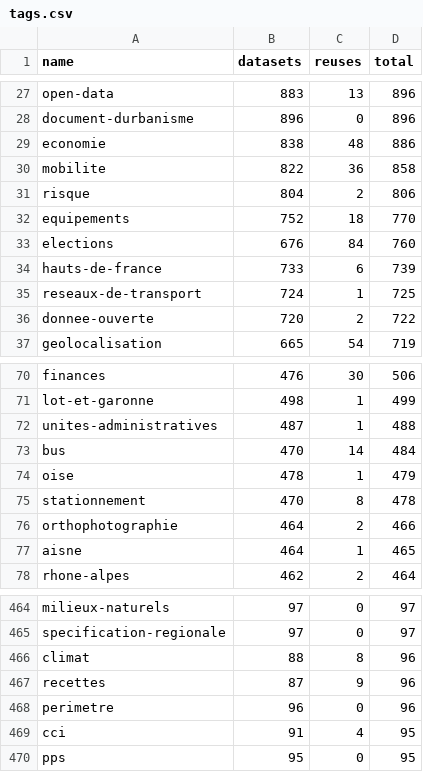
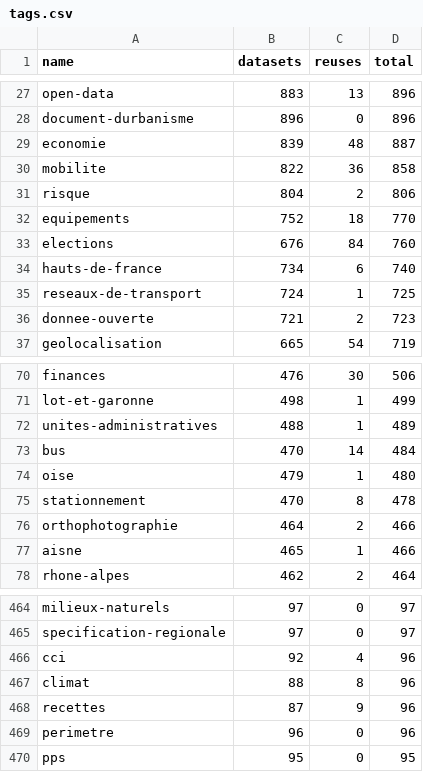
Before and after one commit to taniki/flat.dgfr, a CSV file: tags.csv, drawn as a sheet; only a part is shown, gaps mark what is left out; the diff covers the shown part only.

Commit message:
Flat: latest data (2021-08-17T00:22:37.337Z) {   "date": "2021-08-17T00:22:37.337Z",   "files": [     {       "name": "datasets.csv",       "deltaBytes": 789,       "source": "https://www.data.gouv.fr/fr/datasets/r/f868cca6-8da1-4369-a78d-47463f19a9a3"     },     {       "name": "organizations.csv",       "deltaBytes": 215,       "source": "https://www.data.gouv.fr/fr/datasets/r/b7bbfedc-2448-4135-a6c7-104548d396e7"     },     {       "name": "discussions.csv",       "deltaBytes": 2869,       "source": "https://www.data.gouv.fr/fr/datasets/r/d77705e1-4ecd-461c-8c24-662d47c4c2f9"     },     {       "name": "reuses.csv",       "deltaBytes": 24,       "source": "https://www.data.gouv.fr/fr/datasets/r/970aafa0-3778-4d8b-b9d1-de937525e379"     },     {       "name": "tags.csv",       "deltaBytes": 0,       "source": "https://www.data.gouv.fr/fr/datasets/r/1ac234c7-1da4-49cf-a122-646b21d64b43"     }   ] }

```diff
--- a/tags.csv
+++ b/tags.csv
@@ -28,3 +28,3 @@
 "document-durbanisme";896;0;896
-"economie";838;48;886
+"economie";839;48;887
 "mobilite";822;36;858
@@ -33,5 +33,5 @@
 "elections";676;84;760
-"hauts-de-france";733;6;739
+"hauts-de-france";734;6;740
 "reseaux-de-transport";724;1;725
-"donnee-ouverte";720;2;722
+"donnee-ouverte";721;2;723
 "geolocalisation";665;54;719
@@ -71,8 +71,8 @@
 "lot-et-garonne";498;1;499
-"unites-administratives";487;1;488
+"unites-administratives";488;1;489
 "bus";470;14;484
-"oise";478;1;479
+"oise";479;1;480
 "stationnement";470;8;478
 "orthophotographie";464;2;466
-"aisne";464;1;465
+"aisne";465;1;466
 "rhone-alpes";462;2;464
@@ -465,2 +465,3 @@
 "specification-regionale";97;0;97
+"cci";92;4;96
 "climat";88;8;96
@@ -468,3 +469,2 @@
 "perimetre";96;0;96
-"cci";91;4;95
 "pps";95;0;95
```
Also changed, not shown: 1 added row, 1 removed row and 14 edited cells elsewhere in this file, 2 other files.
